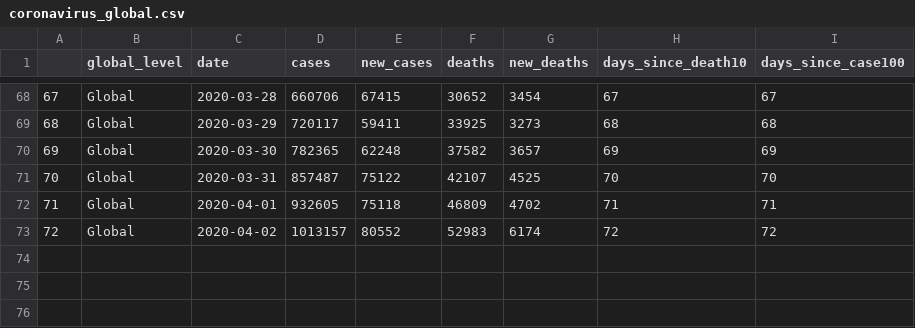
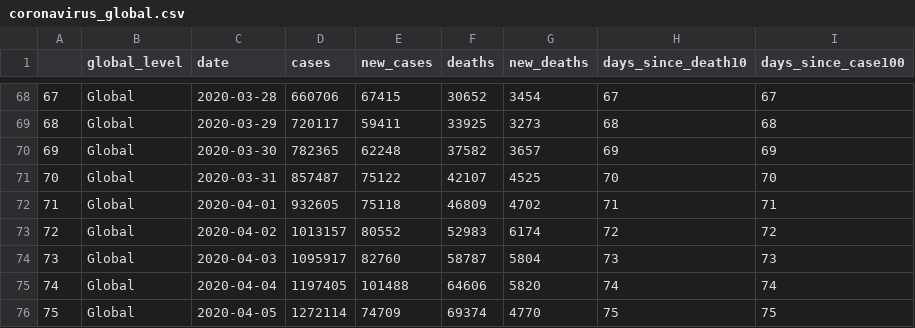
Before and after one commit to borbademiranda/covid19_trackin, a CSV file: data/coronavirus_global.csv, drawn as a sheet; only a part is shown, gaps mark what is left out.

```diff
--- a/data/coronavirus_global.csv
+++ b/data/coronavirus_global.csv
@@ -73 +73,4 @@
 "72","Global",2020-04-02,1013157,80552,52983,6174,72,72
+"73","Global",2020-04-03,1095917,82760,58787,5804,73,73
+"74","Global",2020-04-04,1197405,101488,64606,5820,74,74
+"75","Global",2020-04-05,1272114,74709,69374,4770,75,75
```
Also changed, not shown: docs/data/coronavirus_global.csv, 12 other files.
